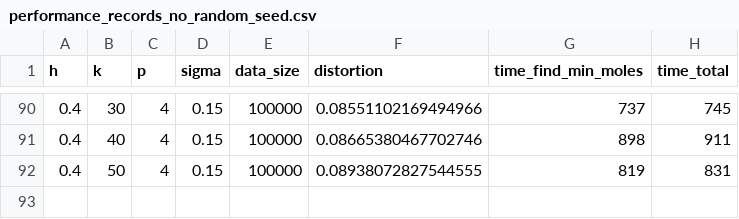
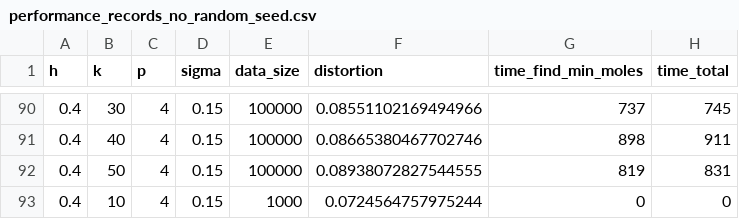
Before and after one commit to ilkayalbayrak/HKP_Coherence, a CSV file: Results/performance_records_no_random_seed.csv, drawn as a sheet; only a part is shown, gaps mark what is left out; the diff names each change by its address in the sheet, - before the commit and + after, or states it on an @@ line.

```diff
--- a/Results/performance_records_no_random_seed.csv
+++ b/Results/performance_records_no_random_seed.csv
+row 93: 0.4 | 10 | 4 | 0.15 | 1000 | 0.0724564757975244 | 0 | 0
```
Also changed, not shown: 2 other files.
